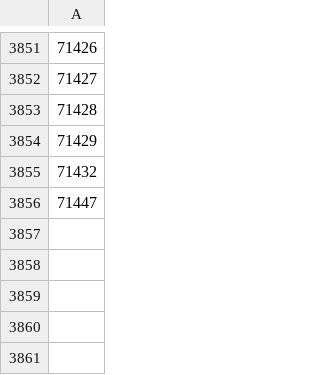
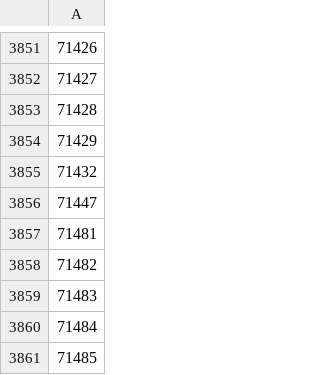
Before and after one commit to DR-Innovation/Harvester-Bonanza, a CSV file: configurations/whitelist.csv, drawn as a sheet; only a part is shown, gaps mark what is left out; the diff names each change by its address in the sheet, - before the commit and + after, or states it on an @@ line.

Commit message:
Update whitelist.csv

```diff
--- a/configurations/whitelist.csv
+++ b/configurations/whitelist.csv
+row 3857: 71481
+row 3858: 71482
+row 3859: 71483
+row 3860: 71484
+row 3861: 71485
```
